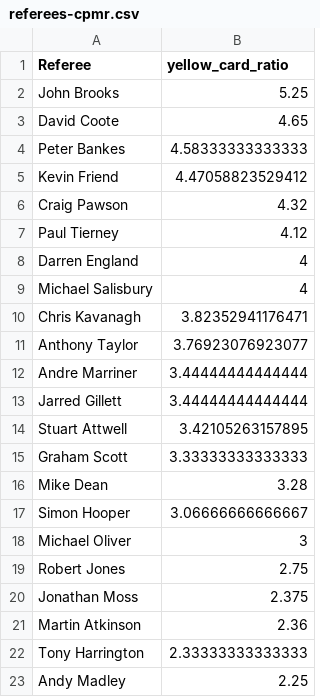
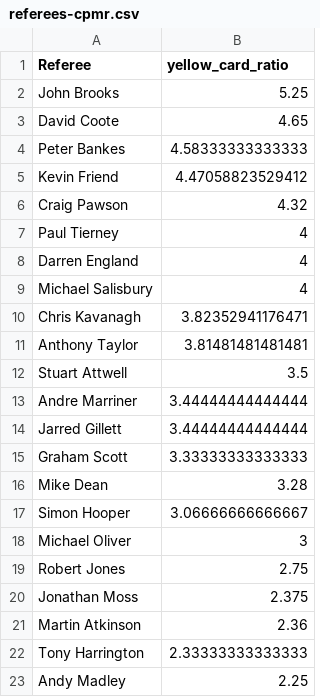
Before and after one commit to charles-adedotun/krysp-scraper, a CSV file: epl/cleaned-data/referees-cpmr.csv, drawn as a sheet.

```diff
--- a/epl/cleaned-data/referees-cpmr.csv
+++ b/epl/cleaned-data/referees-cpmr.csv
@@ -6,3 +6,3 @@
 "Craig Pawson",4.32
-"Paul Tierney",4.12
+"Paul Tierney",4
 "Darren England",4
@@ -10,6 +10,6 @@
 "Chris Kavanagh",3.82352941176471
-"Anthony Taylor",3.76923076923077
+"Anthony Taylor",3.81481481481481
+"Stuart Attwell",3.5
 "Andre Marriner",3.44444444444444
 "Jarred Gillett",3.44444444444444
-"Stuart Attwell",3.42105263157895
 "Graham Scott",3.33333333333333
```
Also changed, not shown: epl/cleaned-data/teams-cpmr.csv, 2 other files.
